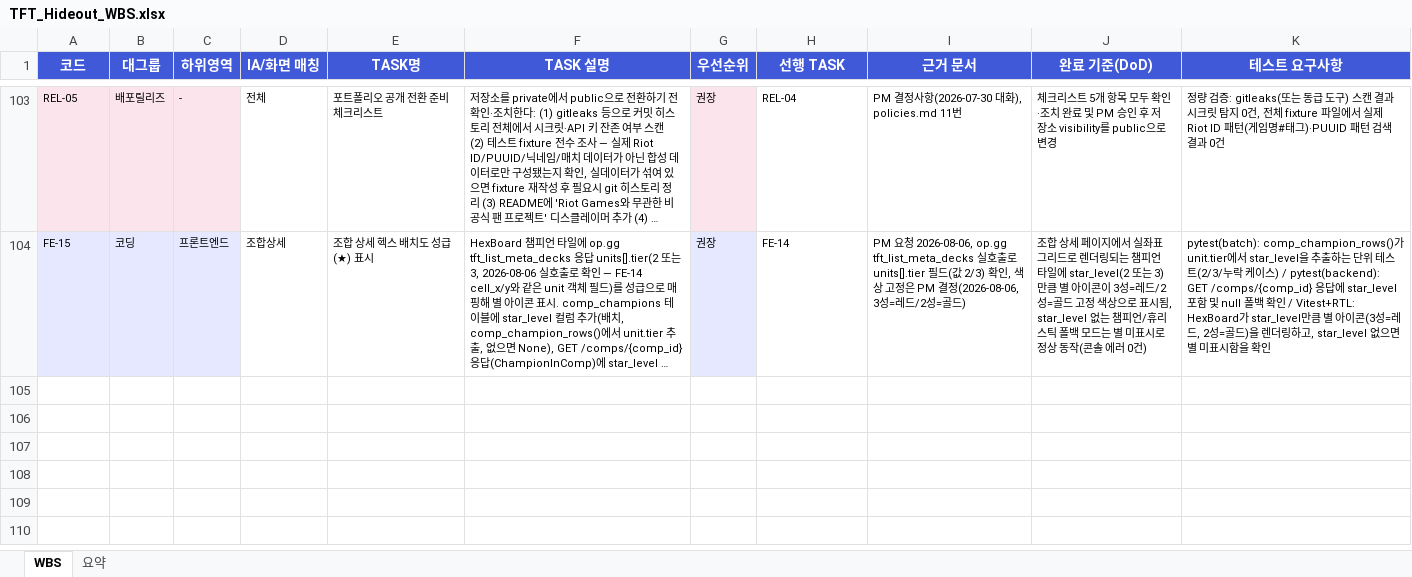
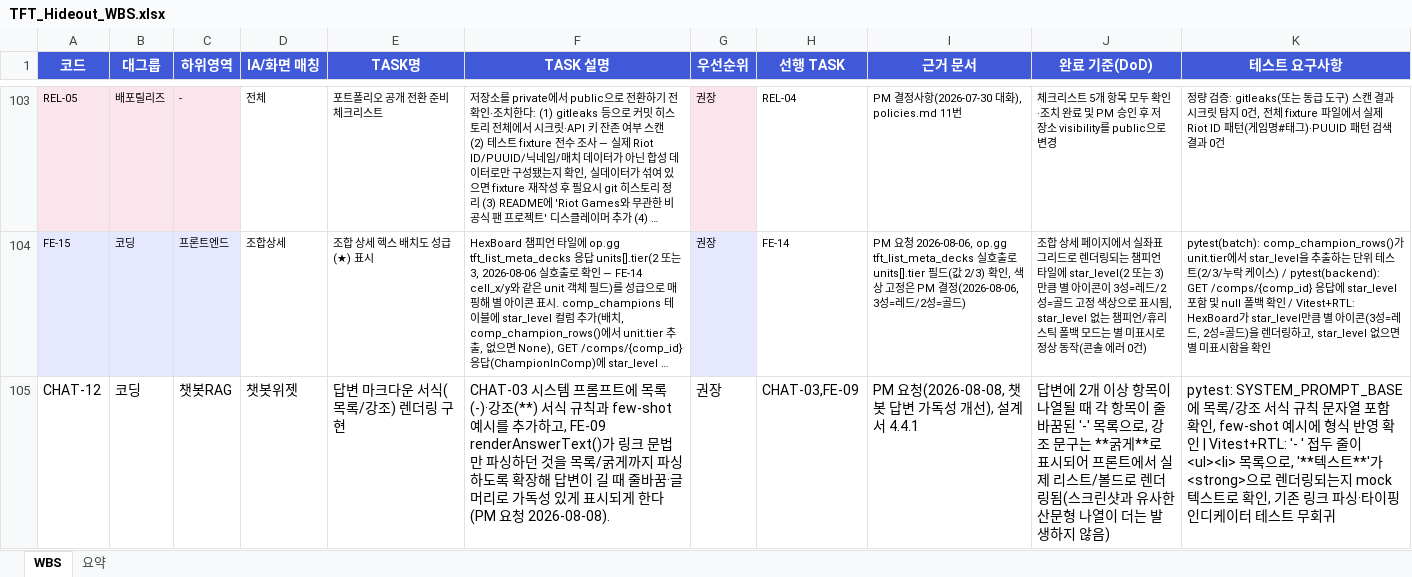
Before and after one commit to tigrelli/tft_hideout, an Excel workbook: TFT_Hideout_WBS.xlsx, sheet WBS, drawn as a sheet; only a part is shown, gaps mark what is left out; long unchanged cells end in …; values as stored, in another font and other column widths than the file's, no borders; the diff covers the shown part only; the diff names each change by its address in the sheet, - before the commit and + after, or states it on an @@ line.

Commit message:
docs: CHAT-12/CHAT-13 완료 반영, DATA-19·CHAT-14 신규 TASK 등록
- 진행현황.md: CHAT-12·CHAT-13 상태를 완료로 갱신(PM 승인 2026-08-08),
  진행률 요약 수치 갱신
- CHAT-12(답변 마크다운 서식)·CHAT-13(아이템 이름 근거검증 인식 개선,
  PM 재검증 중 발견한 링크 회귀 2건 포함)·DATA-19(아이템 효과 설명 데이터
  확보·정제)·CHAT-14(아이템 효과 설명 RAG 연동·이름 줄임말 인식) 신규
  TASK를 WBS.xlsx에 반영
- opgg-schema.md: DATA-19/CHAT-14 착수 전 확인한 아이템 desc 필드 실측
  결과(완성 아이템 96% 정리만으로 사용 가능, 재사용 키워드는 4종뿐) 기록

```diff
--- a/TFT_Hideout_WBS.xlsx (sheet WBS)
+++ b/TFT_Hideout_WBS.xlsx (sheet WBS)
+row 105: CHAT-12 | 코딩 | 챗봇RAG | 챗봇위젯 | 답변 마크다운 서식(목록/강조) 렌더링 구현 | CHAT-03 시스템 프롬프트에 목록(-)·강조(**) 서식 규칙과 few-shot 예시를 추가하고, FE-09 renderAnswerText()가 링크 문법만 파싱하던 것을 목록/굵게까지 파싱하도록 확장해 답변이 길 때 줄바꿈·글머리로 가독성 있게 표시되게 한다(PM 요청 2026-08-08). | 권장 | CHAT-03,FE-09 | PM 요청(2026-08-08, 챗봇 답변 가독성 개선), 설계서 4.4.1 | 답변에 2개 이상 항목이 나열될 때 각 항목이 줄바꿈된 '-' 목록으로, 강조 문구는 **굵게**로 표시되어 프론트에서 실제 리스트/볼드로 렌더링됨(스크린샷과 유사한 산문형 나열이 더는 발생하지 않음) | pytest: SYSTEM_PROMPT_BASE에 목록/강조 서식 규칙 문자열 포함 확인, few-shot 예시에 형식 반영 확인 | Vitest+RTL: '- ' 접두 줄이 <ul><li> 목록으로, '**텍스트**'가 <strong>으로 렌더링되는지 mock 텍스트로 확인, 기존 링크 파싱·타이핑 인디케이터 테스트 무회귀
```
Also changed, not shown: 3 added rows elsewhere in this sheet, 2 other files.
